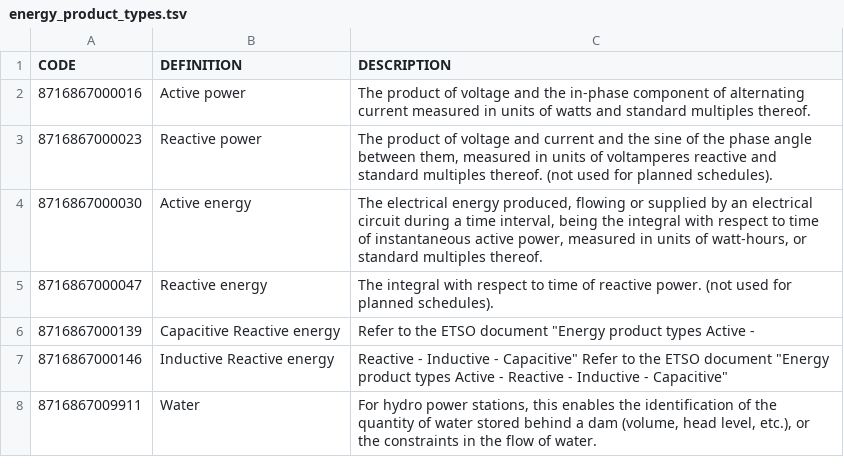
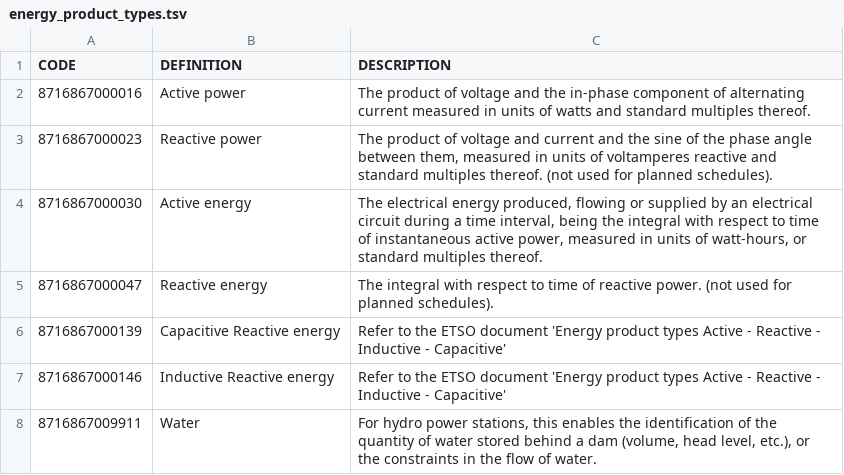
Before and after one commit to krose/entsoeapi, a TSV file: data-raw/energy_product_types.tsv, drawn as a sheet.

Commit message:
typos resolved

```diff
--- a/data-raw/energy_product_types.tsv
+++ b/data-raw/energy_product_types.tsv
@@ -5,4 +5,4 @@ CODE	DEFINITION	DESCRIPTION
 8716867000047	Reactive energy	The integral with respect to time of reactive power. (not used for planned schedules).
-8716867000139	Capacitive Reactive energy	Refer to the ETSO document "Energy product types Active -
-8716867000146	Inductive Reactive energy	Reactive - Inductive - Capacitive" Refer to the ETSO document "Energy product types Active - Reactive - Inductive - Capacitive"
+8716867000139	Capacitive Reactive energy	Refer to the ETSO document 'Energy product types Active - Reactive - Inductive - Capacitive'
+8716867000146	Inductive Reactive energy	 Refer to the ETSO document 'Energy product types Active - Reactive - Inductive - Capacitive'
 8716867009911	Water	For hydro power stations, this enables the identification of the quantity of water stored behind a dam (volume, head level, etc.), or the constraints in the flow of water.
```
